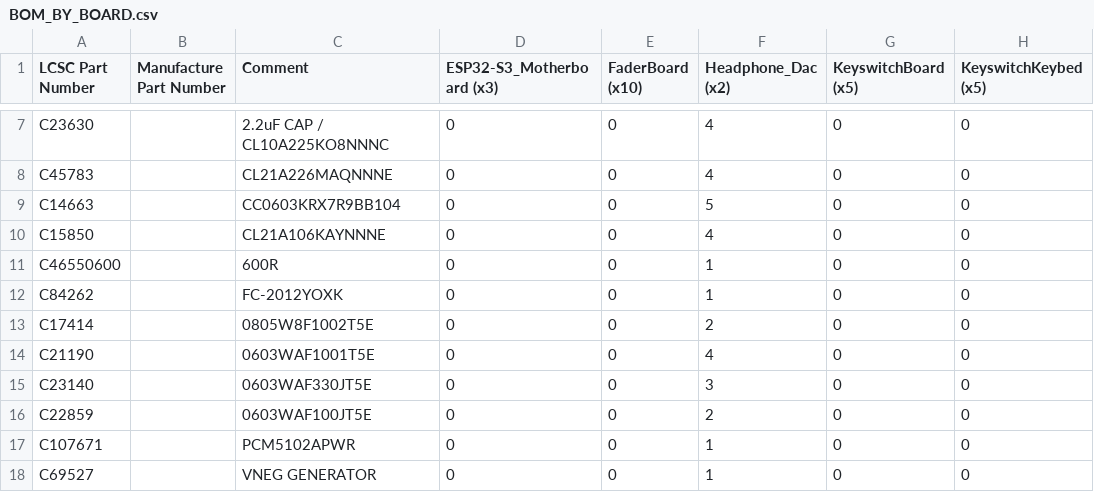
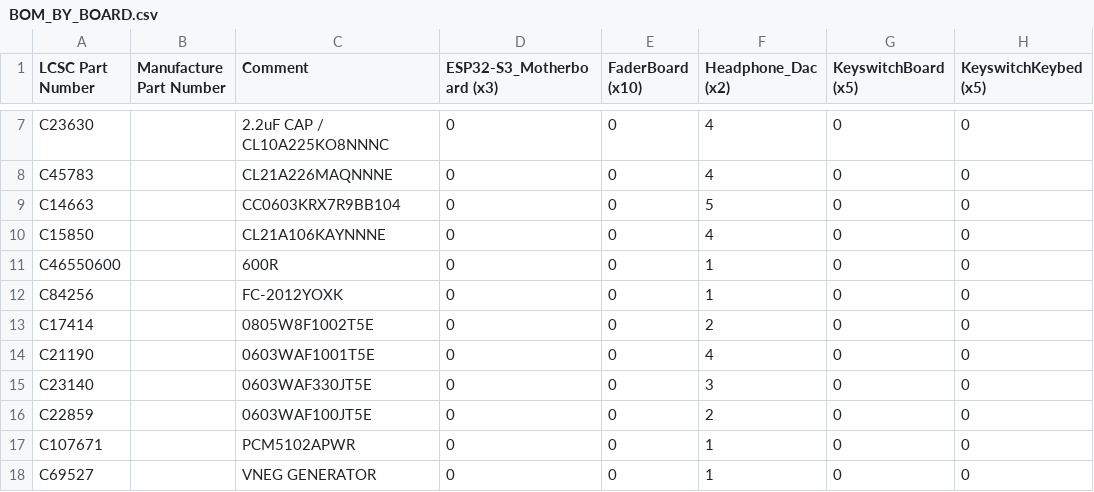
Before and after one commit to SunbrightMedia/jn60c99, a CSV file: docs/hardware/bom/BOM_BY_BOARD.csv, drawn as a sheet; only a part is shown, gaps mark what is left out; the diff names each change by its address in the sheet, - before the commit and + after, or states it on an @@ line.

```diff
--- a/docs/hardware/bom/BOM_BY_BOARD.csv
+++ b/docs/hardware/bom/BOM_BY_BOARD.csv
-A12 (LCSC Part Number): C84262
+A12 (LCSC Part Number): C84256
```
Also changed, not shown: docs/hardware/bom/MASTER_BOM_LCSC.csv, docs/hardware/bom/MASTER_BOM_LCSC_WITH_MISSING_JST.csv, 1 other file.
